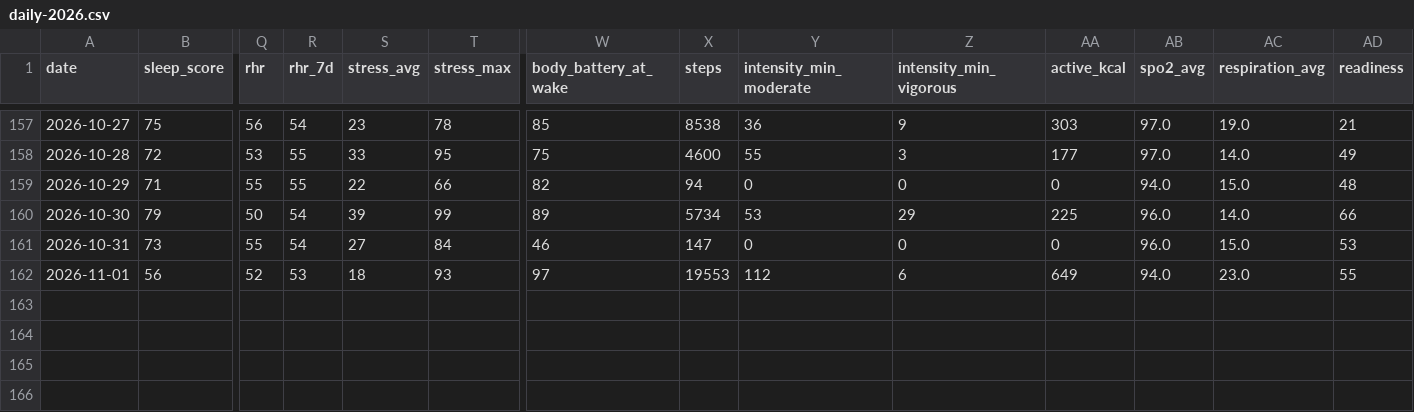
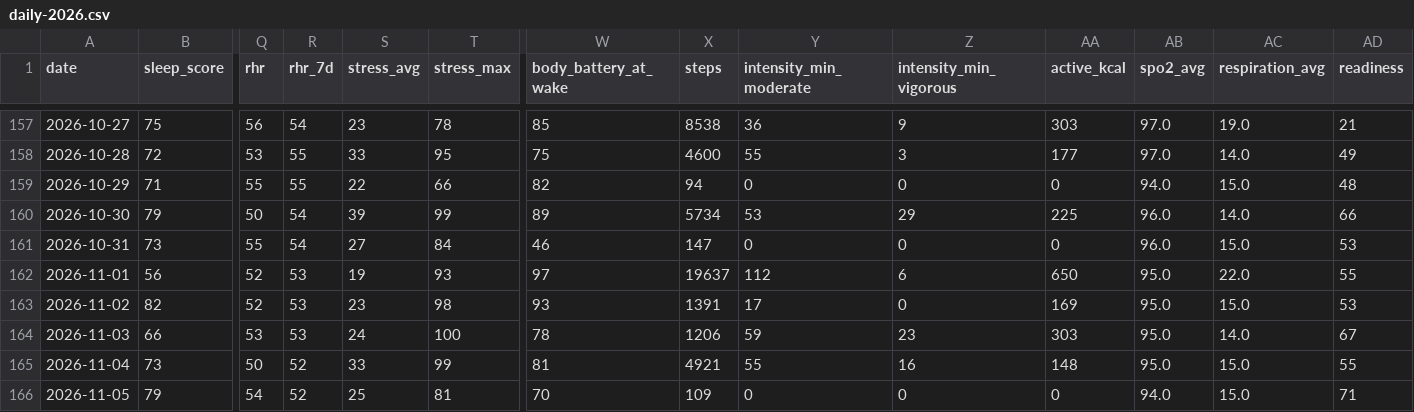
Before and after one commit to anaverage-enri/training-data, a CSV file: tables/daily-2026.csv, drawn as a sheet; only a part is shown, gaps mark what is left out; rows hold the shown columns only; the diff names each change by its address in the sheet, - before the commit and + after, or states it on an @@ line.

Commit message:
chore(data): sync 2026-11-05

```diff
--- a/tables/daily-2026.csv
+++ b/tables/daily-2026.csv
-S162 (stress_avg): 18
+S162 (stress_avg): 19
-X162 (steps): 19553
+X162 (steps): 19637
-AA162 (active_kcal): 649
+AA162 (active_kcal): 650
-AB162 (spo2_avg): 94.0
+AB162 (spo2_avg): 95.0
-AC162 (respiration_avg): 23.0
+AC162 (respiration_avg): 22.0
+row 163: 2026-11-02 | 82 | 52 | 53 | 23 | 98 | 93 | 1391 | 17 | 0 | 169 | 95.0 | 15.0 | 53
+row 164: 2026-11-03 | 66 | 53 | 53 | 24 | 100 | 78 | 1206 | 59 | 23 | 303 | 95.0 | 14.0 | 67
+row 165: 2026-11-04 | 73 | 50 | 52 | 33 | 99 | 81 | 4921 | 55 | 16 | 148 | 95.0 | 15.0 | 55
+row 166: 2026-11-05 | 79 | 54 | 52 | 25 | 81 | 70 | 109 | 0 | 0 | 0 | 94.0 | 15.0 | 71
```
Also changed, not shown: tables/activities-2026.csv, 17 other files.
